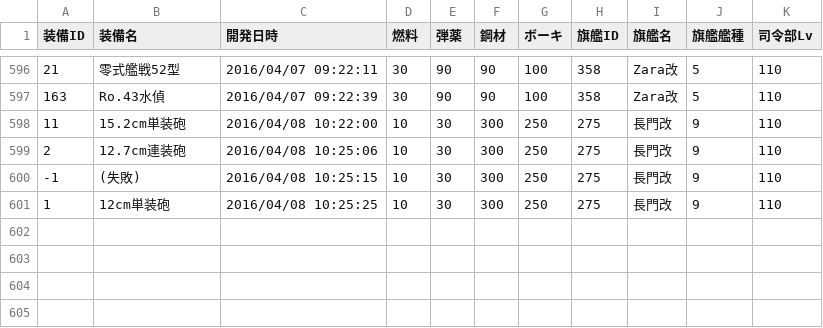
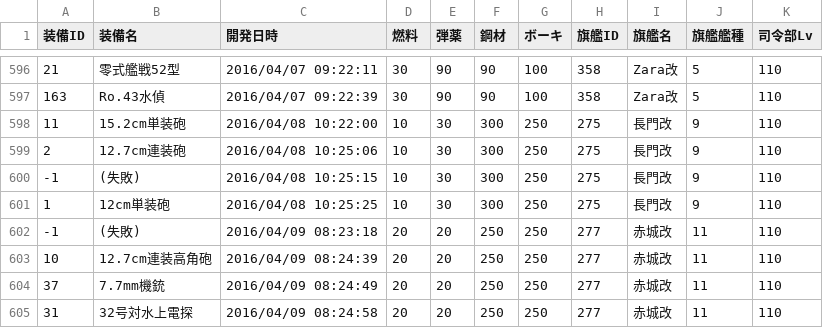
Before and after one commit to MaChenhao/74eo.makai, a CSV file: Record/DevelopmentRecord.csv, drawn as a sheet; only a part is shown, gaps mark what is left out.

```diff
--- a/Record/DevelopmentRecord.csv
+++ b/Record/DevelopmentRecord.csv
@@ -601 +601,5 @@
 1,12cm単装砲,2016/04/08 10:25:25,10,30,300,250,275,長門改,9,110
+-1,(失敗),2016/04/09 08:23:18,20,20,250,250,277,赤城改,11,110
+10,12.7cm連装高角砲,2016/04/09 08:24:39,20,20,250,250,277,赤城改,11,110
+37,7.7mm機銃,2016/04/09 08:24:49,20,20,250,250,277,赤城改,11,110
+31,32号対水上電探,2016/04/09 08:24:58,20,20,250,250,277,赤城改,11,110
```
Also changed, not shown: Record/ConstructionRecord.csv, Record/ResourceRecord.csv, 6 other files.
